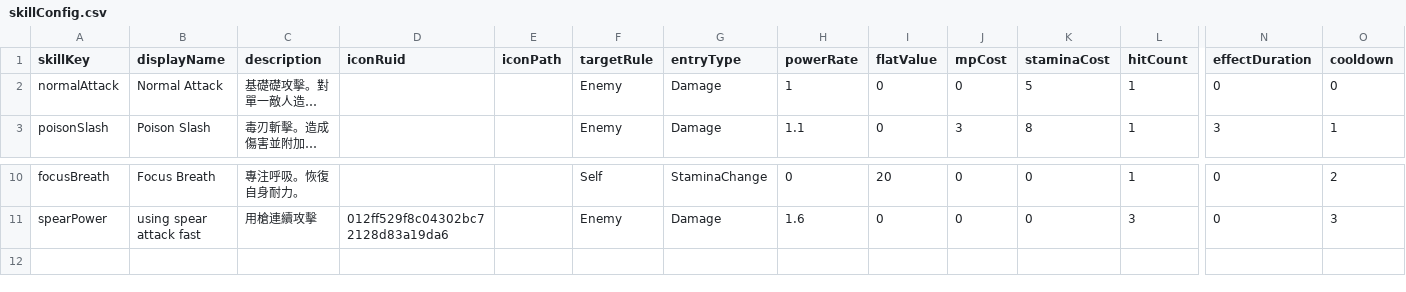
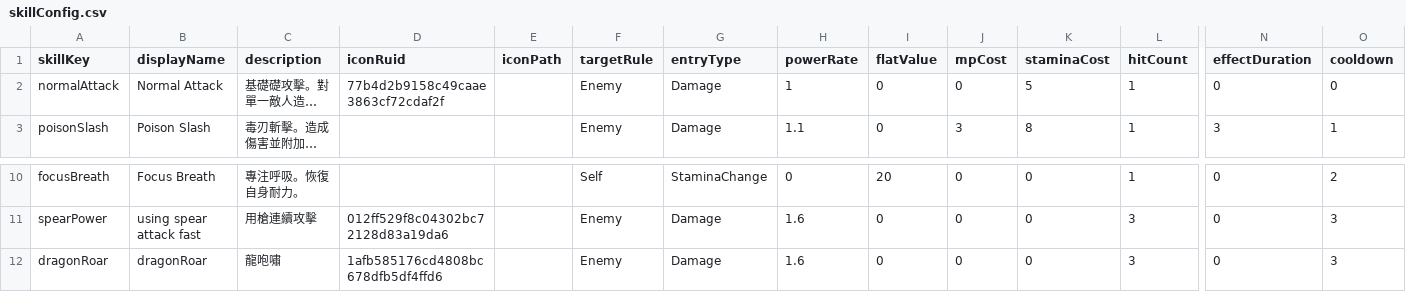
Before and after one commit to zhanglinghun32-lgtm/MapleGate, a CSV file: RootDesk/MyDesk/Data/Config/skillConfig.csv, drawn as a sheet; only a part is shown, gaps mark what is left out; long unchanged cells end in …; rows hold the shown columns only; the diff names each change by its address in the sheet, - before the commit and + after, or states it on an @@ line.

```diff
--- a/RootDesk/MyDesk/Data/Config/skillConfig.csv
+++ b/RootDesk/MyDesk/Data/Config/skillConfig.csv
-D2 (iconRuid): (empty)
+D2 (iconRuid): 77b4d2b9158c49caae3863cf72cdaf2f
+row 12: dragonRoar | dragonRoar | 龍咆嘯 | 1afb585176cd4808bc678dfb5df4ffd6 |  | Enemy | Damage | 1.6 | 0 | 0 | 0 | 3 | 0 | 3
```
Also changed, not shown: RootDesk/MyDesk/Data/Config/skill/skillPresentationStepConfig.csv, RootDesk/MyDesk/Data/Config/skill/skillRange.csv, 29 other files.
